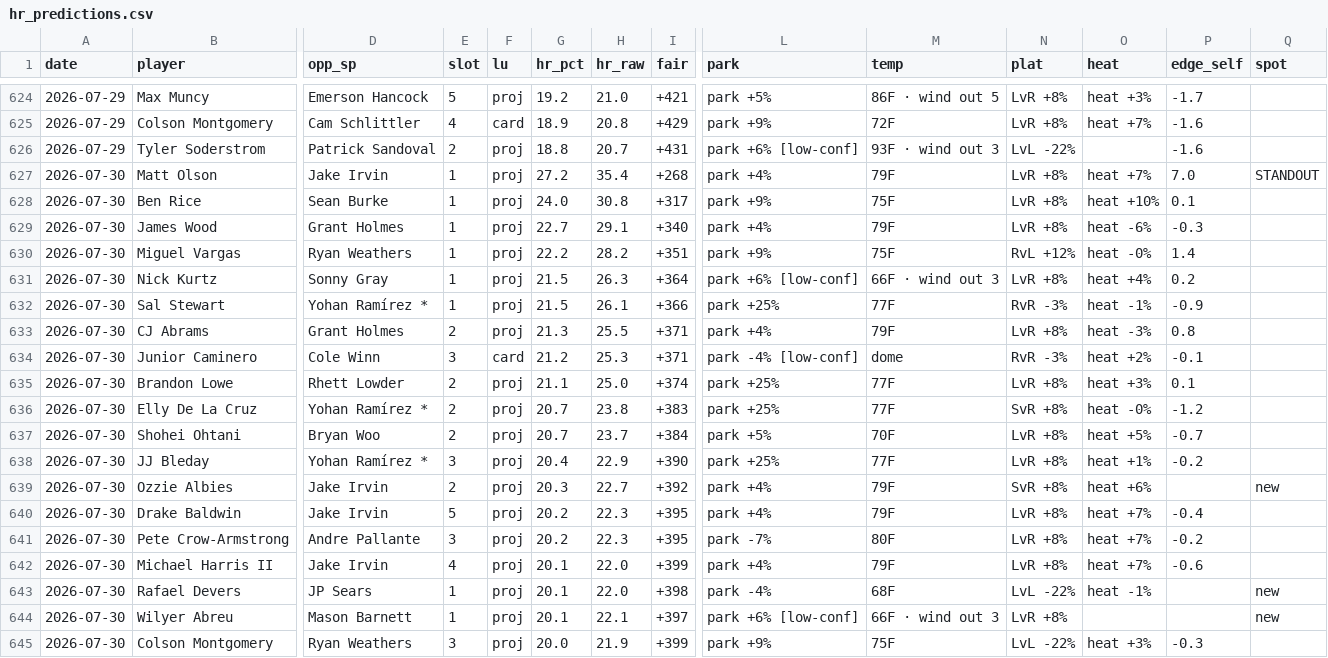
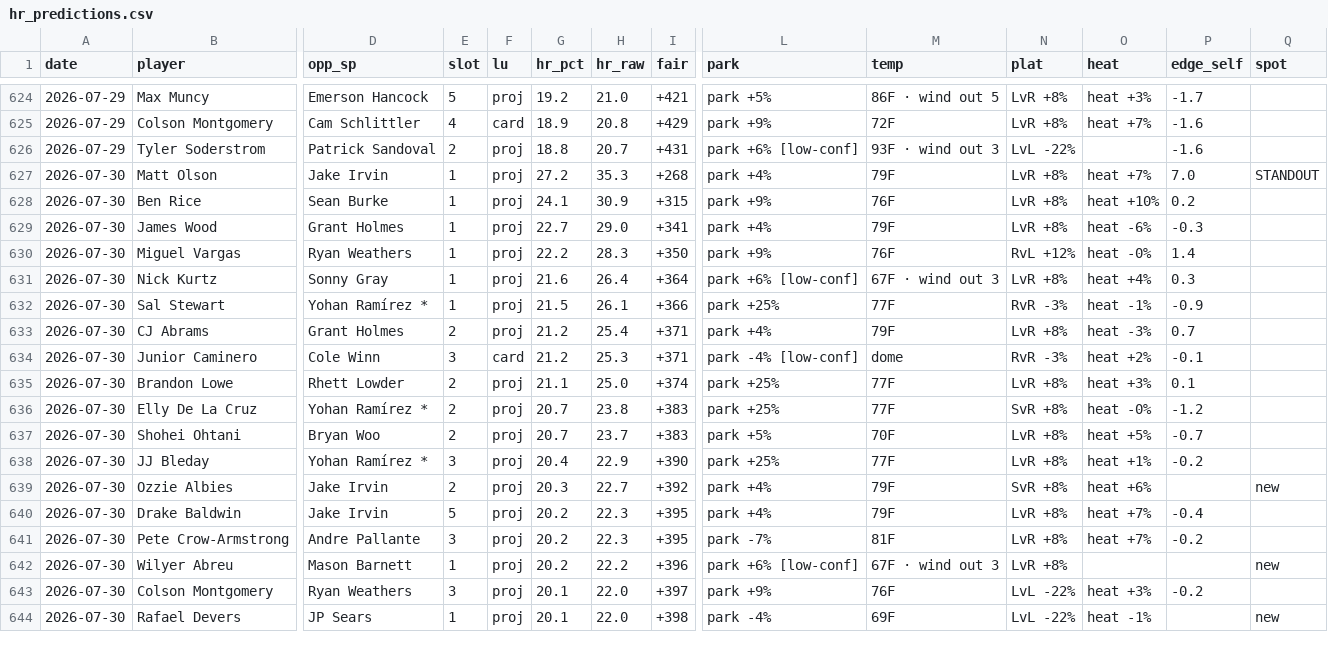
Before and after one commit to CheeseDagg/MLBTool, a CSV file: mlb/data/hr_predictions.csv, drawn as a sheet; only a part is shown, gaps mark what is left out; removed rows and columns are numbered as before the commit, all else as after; rows hold the shown columns only; the diff covers the shown part only; the diff names each change by its address in the sheet, - before the commit and + after, or states it on an @@ line.

```diff
--- a/mlb/data/hr_predictions.csv
+++ b/mlb/data/hr_predictions.csv
-H627 (hr_raw): 35.4
+H627 (hr_raw): 35.3
-G628 (hr_pct): 24.0
+G628 (hr_pct): 24.1
-H628 (hr_raw): 30.8
+H628 (hr_raw): 30.9
-I628 (fair): +317
+I628 (fair): +315
-M628 (temp): 75F
+M628 (temp): 76F
-P628 (edge_self): 0.1
+P628 (edge_self): 0.2
-H629 (hr_raw): 29.1
+H629 (hr_raw): 29.0
-I629 (fair): +340
+I629 (fair): +341
-H630 (hr_raw): 28.2
+H630 (hr_raw): 28.3
-I630 (fair): +351
+I630 (fair): +350
-M630 (temp): 75F
+M630 (temp): 76F
-G631 (hr_pct): 21.5
+G631 (hr_pct): 21.6
-H631 (hr_raw): 26.3
+H631 (hr_raw): 26.4
-M631 (temp): 66F · wind out 3
+M631 (temp): 67F · wind out 3
-P631 (edge_self): 0.2
+P631 (edge_self): 0.3
-G633 (hr_pct): 21.3
+G633 (hr_pct): 21.2
-H633 (hr_raw): 25.5
+H633 (hr_raw): 25.4
-P633 (edge_self): 0.8
+P633 (edge_self): 0.7
-I637 (fair): +384
+I637 (fair): +383
-M641 (temp): 80F
+M641 (temp): 81F
-row 642: 2026-07-30 | Michael Harris II | Jake Irvin | 4 | proj | 20.1 | 22.0 | +399 | park +4% | 79F | LvR +8% | heat +7% | -0.6
-row 643: 2026-07-30 | Rafael Devers | JP Sears | 1 | proj | 20.1 | 22.0 | +398 | park -4% | 68F | LvL -22% | heat -1% |  | new
-G642 (hr_pct): 20.1
+G642 (hr_pct): 20.2
-H642 (hr_raw): 22.1
+H642 (hr_raw): 22.2
-I642 (fair): +397
+I642 (fair): +396
-M642 (temp): 66F · wind out 3
+M642 (temp): 67F · wind out 3
-G643 (hr_pct): 20.0
+G643 (hr_pct): 20.1
-H643 (hr_raw): 21.9
+H643 (hr_raw): 22.0
-I643 (fair): +399
+I643 (fair): +397
-M643 (temp): 75F
+M643 (temp): 76F
-P643 (edge_self): -0.3
+P643 (edge_self): -0.2
+row 644: 2026-07-30 | Rafael Devers | JP Sears | 1 | proj | 20.1 | 22.0 | +398 | park -4% | 69F | LvL -22% | heat -1% |  | new
```
Also changed, not shown: 2 added rows, 1 removed row and 21 edited cells elsewhere in this file, 4 other files.
